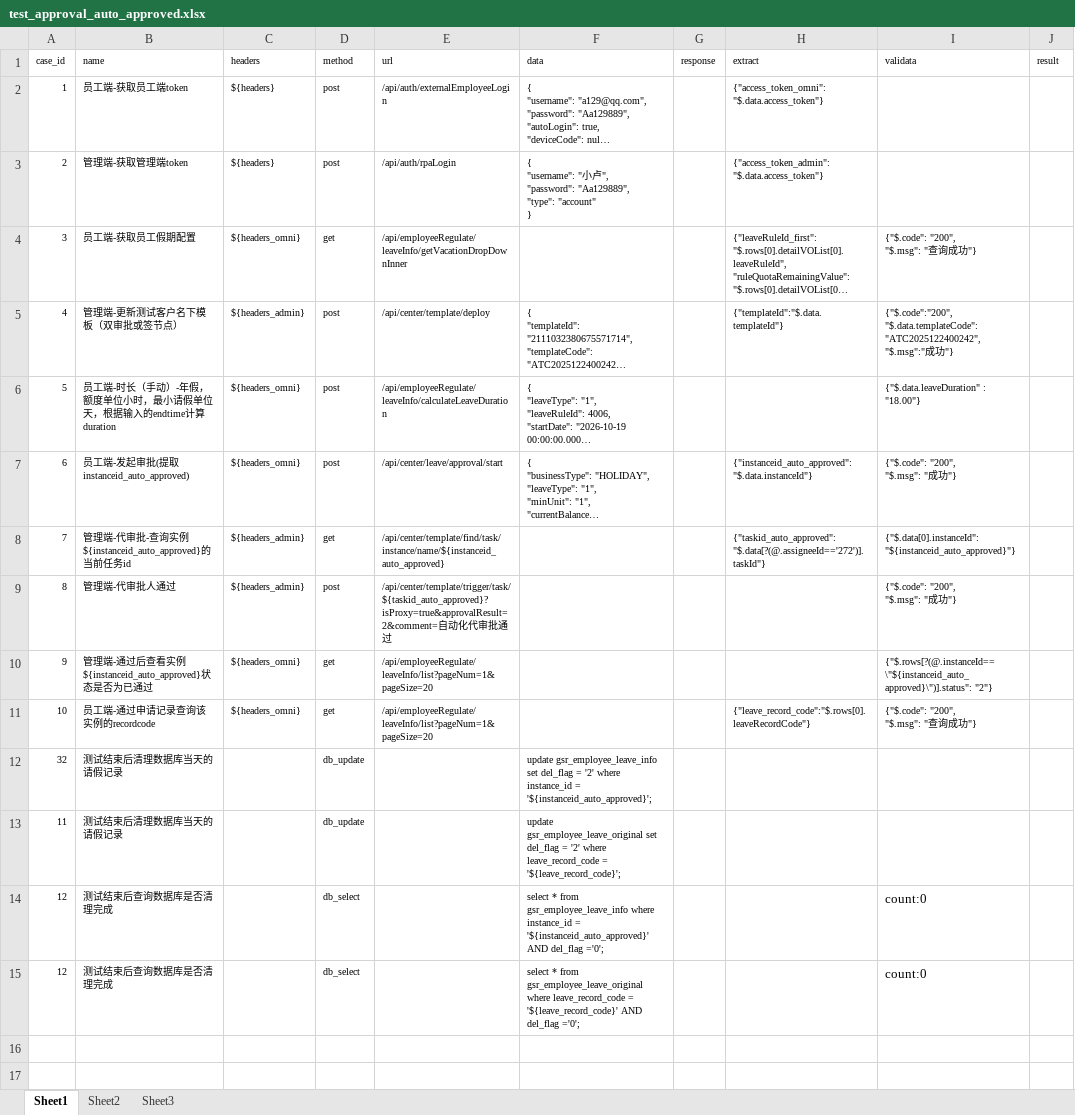
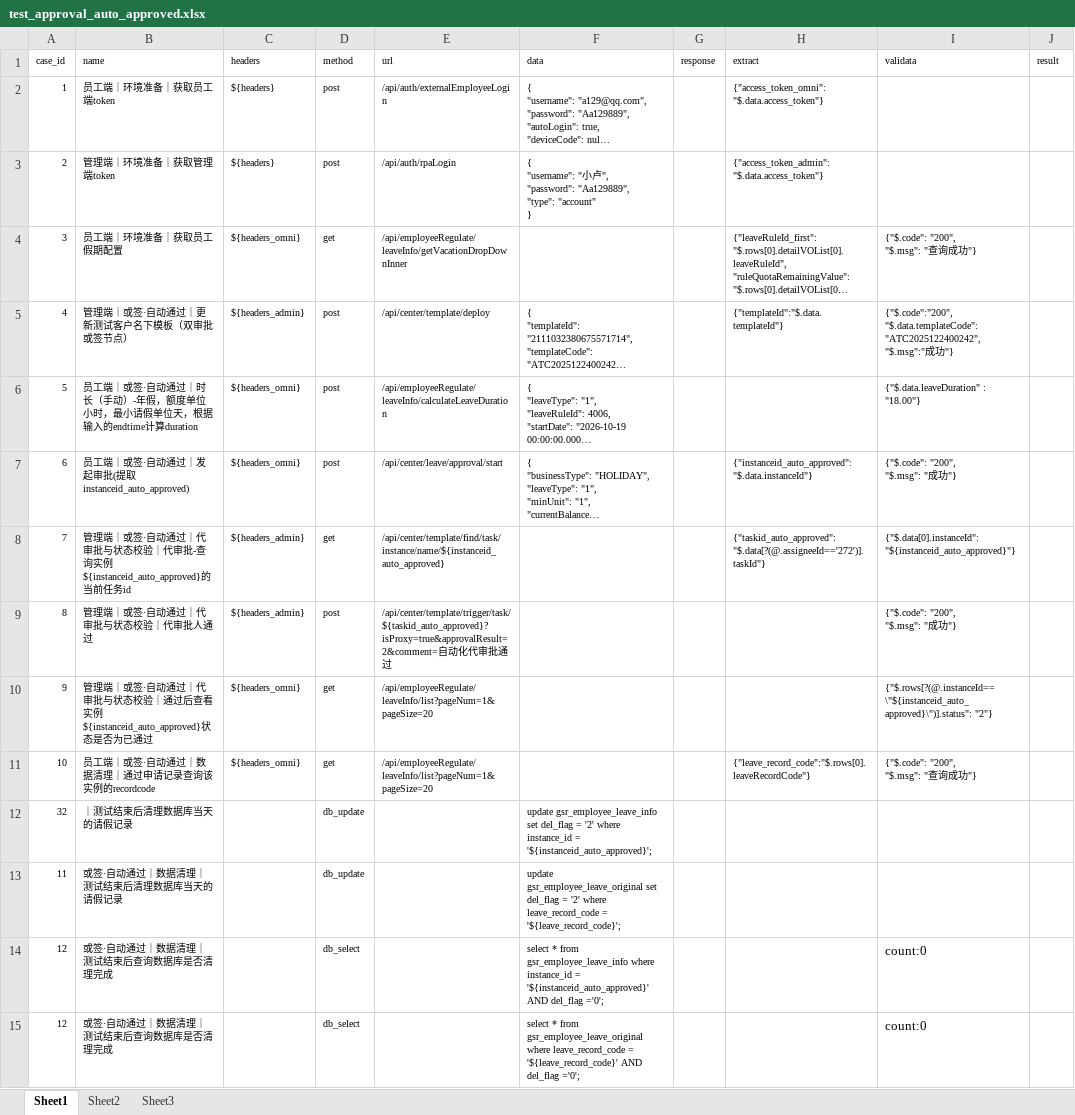
Before and after one commit to XiaoLuTes/apitest, an Excel workbook: testcase/test_approval_auto_approved.xlsx, sheet Sheet1, drawn as a sheet; long unchanged cells end in …; values as stored, in another font and other column widths than the file's, no borders; the diff names each change by its address in the sheet, - before the commit and + after, or states it on an @@ line.

```diff
--- a/testcase/test_approval_auto_approved.xlsx (sheet Sheet1)
+++ b/testcase/test_approval_auto_approved.xlsx (sheet Sheet1)
-B2 (name): 员工端-获取员工端token
+B2 (name): 员工端｜环境准备｜获取员工端token
-B3 (name): 管理端-获取管理端token
+B3 (name): 管理端｜环境准备｜获取管理端token
-B4 (name): 员工端-获取员工假期配置
+B4 (name): 员工端｜环境准备｜获取员工假期配置
-B5 (name): 管理端-更新测试客户名下模板（双审批或签节点）
+B5 (name): 管理端｜或签·自动通过｜更新测试客户名下模板（双审批或签节点）
-B6 (name): 员工端-时长（手…
+B6 (name): 员工端｜或签·自动通过｜时长（手…
-B7 (name): 员工端-发起审批(提取instanceid_auto_approved)
+B7 (name): 员工端｜或签·自动通过｜发起审批(提取instanceid_auto_approved)
-B8 (name): 管理端-代审批-…
+B8 (name): 管理端｜或签·自动通过｜代审批与状态校验｜代审批-…
-B9 (name): 管理端-代审批人通过
+B9 (name): 管理端｜或签·自动通过｜代审批与状态校验｜代审批人通过
-B10 (name): 管理端-通过后查…
+B10 (name): 管理端｜或签·自动通过｜代审批与状态校验｜通过后查…
-B11 (name): 员工端-通过申请记录查询该实例的recordcode
+B11 (name): 员工端｜或签·自动通过｜数据清理｜通过申请记录查询该实例的recordcode
-B12 (name): 测试结束后清理数据库当天的请假记录
+B12 (name): ｜测试结束后清理数据库当天的请假记录
-B13 (name): 测试结束后清理数据库当天的请假记录
+B13 (name): 或签·自动通过｜数据清理｜测试结束后清理数据库当天的请假记录
-B14:B15 (name): 测试结束后查询数据库是否清理完成
+B14:B15 (name): 或签·自动通过｜数据清理｜测试结束后查询数据库是否清理完成
```
Also changed, not shown: testcase/test_approval_ouqian_matrix.xlsx, 11 other files.
